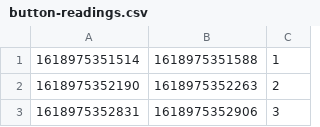
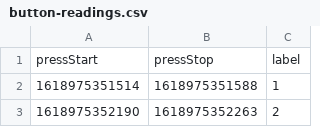
Before and after one commit to dhruvatara/ECS289M, a CSV file: datasets/moto g(4)/button-readings.csv, drawn as a sheet; only a part is shown; the shorter side is filled out with more unchanged rows.

```diff
--- a/datasets/moto g(4)/button-readings.csv
+++ b/datasets/moto g(4)/button-readings.csv
@@ -1 +1,2 @@
+pressStart,pressStop,label
 1618975351514,1618975351588,1
```
Also changed, not shown: datasets/moto g(4)/gyro-readings.csv, datasets/moto g(6) - set 1/button-readings.csv, 6 other files.
